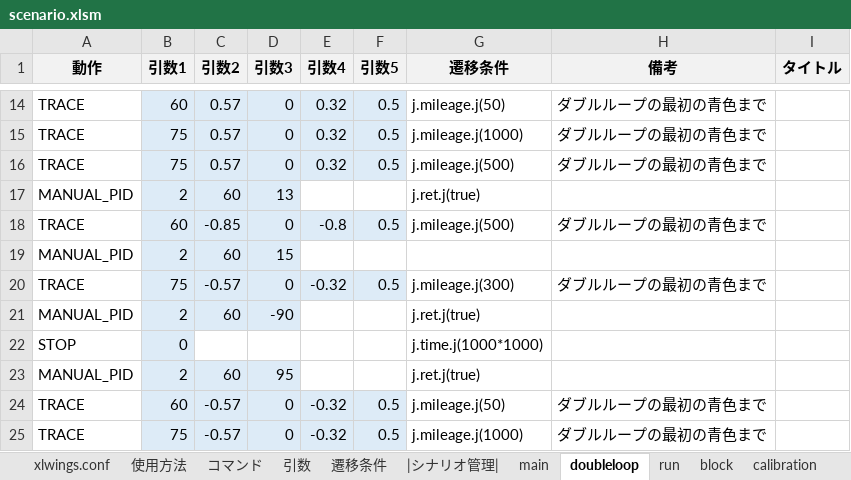
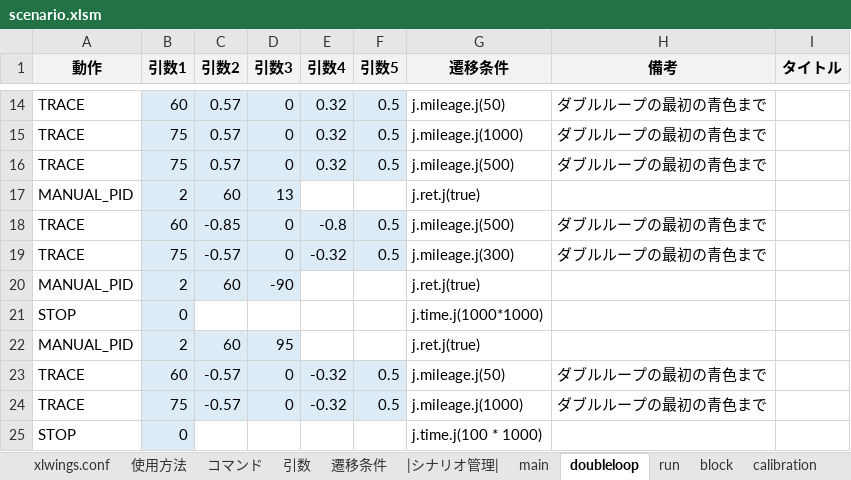
Before and after one commit to Black2856/etrobo2023, an Excel workbook: util/scenario/scenario.xlsm, sheet doubleloop, drawn as a sheet; only a part is shown, gaps mark what is left out; the shorter side is filled out with more unchanged rows; values as stored, in another font and other column widths than the file's, no borders; charts and pictures not drawn; the diff names each change by its address in the sheet, - before the commit and + after, or states it on an @@ line.

```diff
--- a/util/scenario/scenario.xlsm (sheet doubleloop)
+++ b/util/scenario/scenario.xlsm (sheet doubleloop)
-row 19: MANUAL_PID | 2 | 60 | 15
```
Also changed, not shown: 1 other file.
